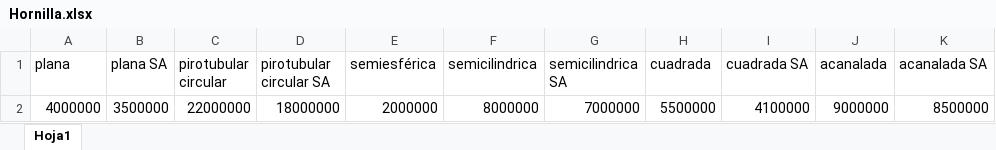
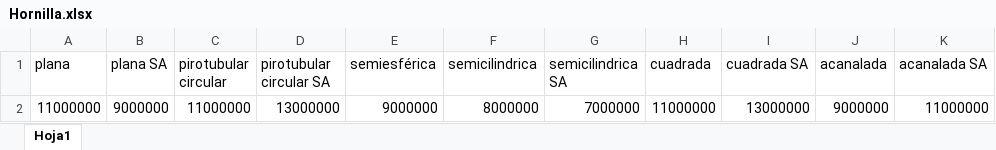
Before and after one commit to HenryHdez/Sistema_Experto, an Excel workbook: Aplicacion_Sistema_Experto/Sitio_WEB/static/Costos/Hornilla.xlsx, sheet Hoja1, drawn as a sheet; only a part is shown; values as stored, in another font and other column widths than the file's, no borders; the diff names each change by its address in the sheet, - before the commit and + after, or states it on an @@ line.

```diff
--- a/Aplicacion_Sistema_Experto/Sitio_WEB/static/Costos/Hornilla.xlsx (sheet Hoja1)
+++ b/Aplicacion_Sistema_Experto/Sitio_WEB/static/Costos/Hornilla.xlsx (sheet Hoja1)
-A2 (plana): 4000000
+A2 (plana): 11000000
-B2 (plana SA): 3500000
+B2 (plana SA): 9000000
-C2 (pirotubular circular): 22000000
+C2 (pirotubular circular): 11000000
-D2 (pirotubular circular SA): 18000000
+D2 (pirotubular circular SA): 13000000
-E2 (semiesférica): 2000000
+E2 (semiesférica): 9000000
-H2 (cuadrada): 5500000
+H2 (cuadrada): 11000000
-I2 (cuadrada SA): 4100000
+I2 (cuadrada SA): 13000000
-K2 (acanalada SA): 8500000
+K2 (acanalada SA): 11000000
```
Also changed, not shown: Aplicacion_Sistema_Experto/Sitio_WEB/static/Graficas/Temp6.xlsx, 54 other files.
